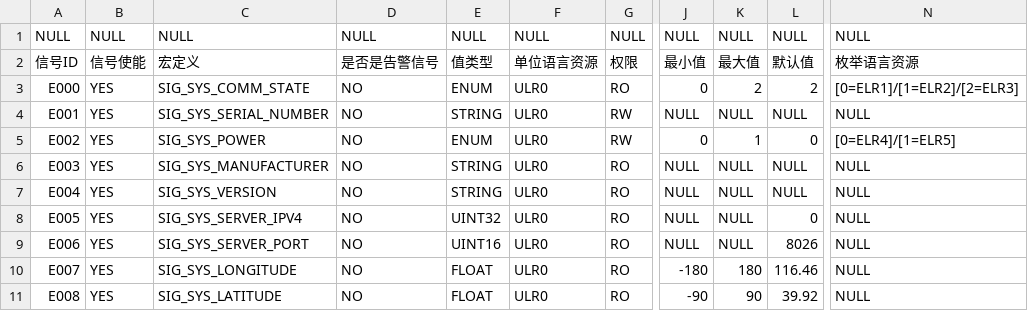
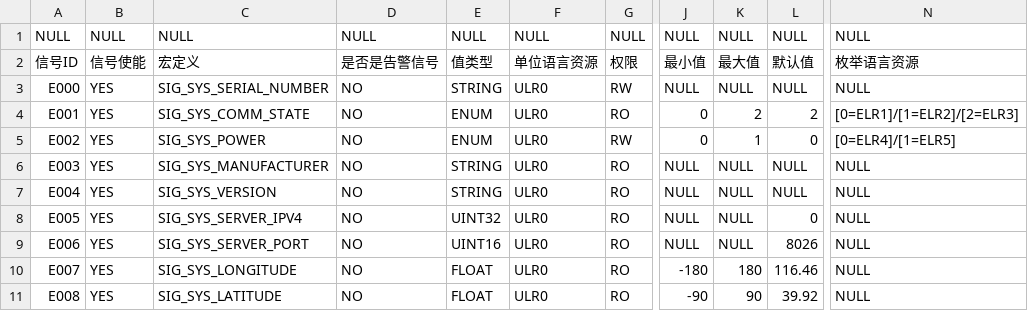
Before and after one commit to Ansersion/BcServer, a CSV file: beecom_server/beecom_server/config/sys_sig_info_basic.csv, drawn as a sheet; only a part is shown, gaps mark what is left out; the diff names each change by its address in the sheet, - before the commit and + after, or states it on an @@ line.

```diff
--- a/beecom_server/beecom_server/config/sys_sig_info_basic.csv
+++ b/beecom_server/beecom_server/config/sys_sig_info_basic.csv
-C3: SIG_SYS_COMM_STATE
+C3: SIG_SYS_SERIAL_NUMBER
-E3: ENUM
+E3: STRING
-G3: RO
+G3: RW
-J3: 0
+J3: NULL
-K3: 2
+K3: NULL
-L3: 2
+L3: NULL
-N3: [0=ELR1]/[1=ELR2]/[2=ELR3]
+N3: NULL
-C4: SIG_SYS_SERIAL_NUMBER
+C4: SIG_SYS_COMM_STATE
-E4: STRING
+E4: ENUM
-G4: RW
+G4: RO
-J4: NULL
+J4: 0
-K4: NULL
+K4: 2
-L4: NULL
+L4: 2
-N4: NULL
+N4: [0=ELR1]/[1=ELR2]/[2=ELR3]
```
Also changed, not shown: 28 other files.
